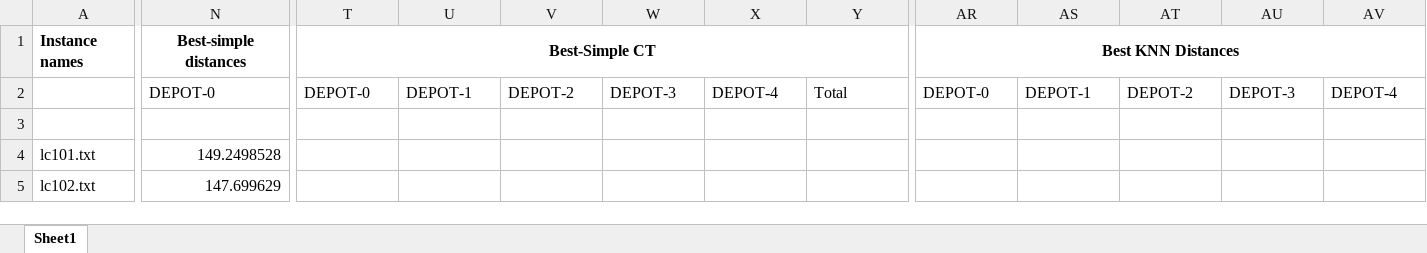
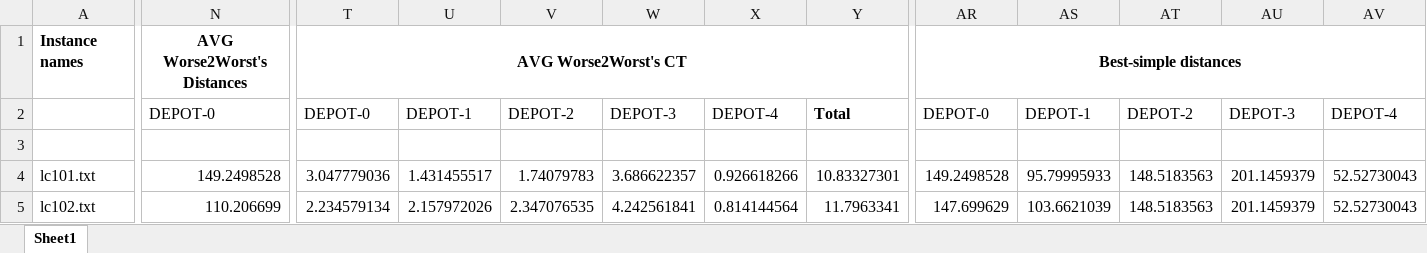
Before and after one commit to Worse2Worst/Senior-Project, an Excel workbook: Results-100Nodes.xlsx, sheet Sheet1, drawn as a sheet; only a part is shown, gaps mark what is left out; values as stored, in another font and other column widths than the file's, no borders; the diff covers the shown part only; the diff names each change by its address in the sheet, - before the commit and + after, or states it on an @@ line.

```diff
--- a/Results-100Nodes.xlsx (sheet Sheet1)
+++ b/Results-100Nodes.xlsx (sheet Sheet1)
-N1: Best-simple distances
+N1: AVG Worse2Worst's Distances
-T1: Best-Simple CT
+T1: AVG Worse2Worst's CT
-AR1: Best KNN Distances
+AR1: Best-simple distances
-Y2 bold: off
+Y2 bold: on
-T4: (empty)
+T4: 3.047779036
-U4: (empty)
+U4: 1.431455517
-V4: (empty)
+V4: 1.74079783
-W4: (empty)
+W4: 3.686622357
-X4: (empty)
+X4: 0.926618266
-Y4: (empty)
+Y4: 10.83327301
-AR4: (empty)
+AR4: 149.2498528
-AS4: (empty)
+AS4: 95.79995933
-AT4:AT5: (empty)
+AT4:AT5: 148.5183563
-AU4:AU5: (empty)
+AU4:AU5: 201.1459379
-AV4:AV5: (empty)
+AV4:AV5: 52.52730043
-N5: 147.699629
+N5: 110.206699
-T5: (empty)
+T5: 2.234579134
-U5: (empty)
+U5: 2.157972026
-V5: (empty)
+V5: 2.347076535
-W5: (empty)
+W5: 4.242561841
-X5: (empty)
+X5: 0.814144564
-Y5: (empty)
+Y5: 11.7963341
-AR5: (empty)
+AR5: 147.699629
-AS5: (empty)
+AS5: 103.6621039
```
Also changed, not shown: 1 added row, 1 removed row, 354 edited cells and cell formats elsewhere in this sheet, 42 other files.
